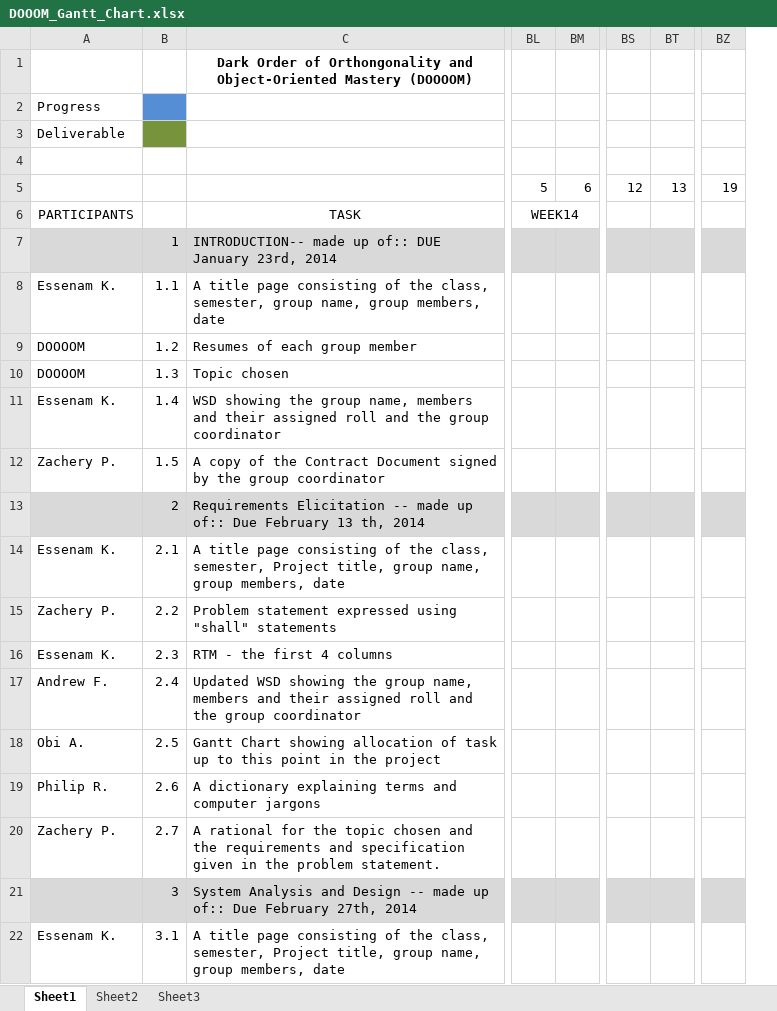
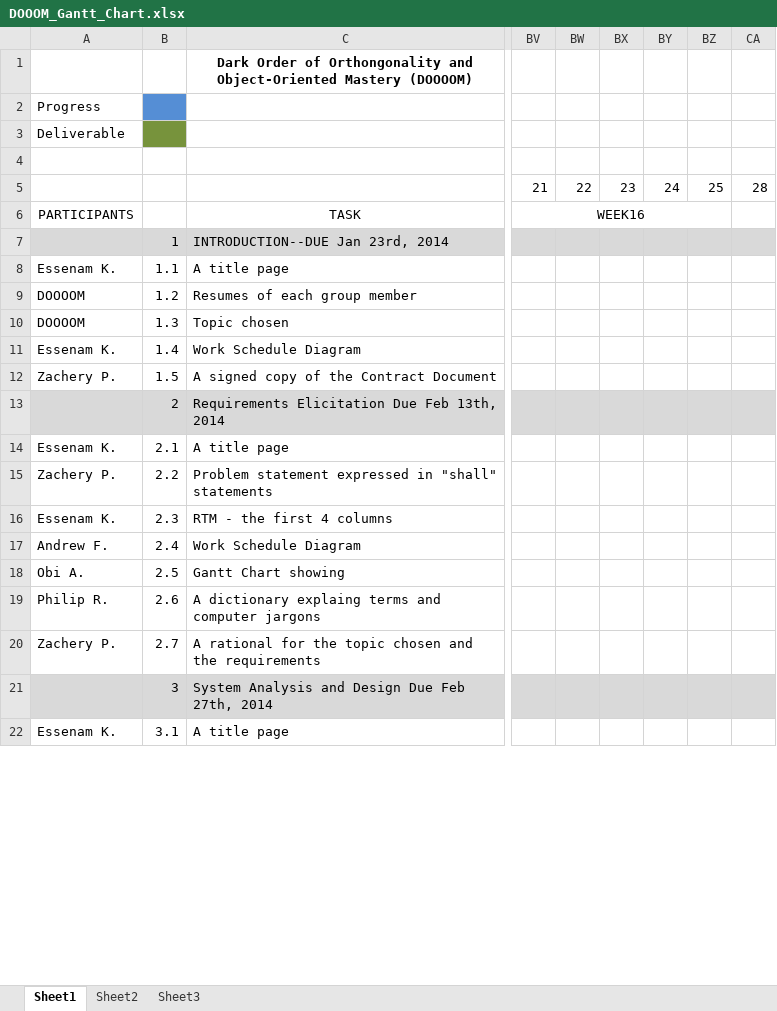
Before and after one commit to DOOOOOM/jmpd-docs, an Excel workbook: DOOOM_Gantt_Chart.xlsx, sheet Sheet1, drawn as a sheet; only a part is shown, gaps mark what is left out; values as stored, in another font and other column widths than the file's, no borders; removed rows and columns are numbered as before the commit, all else as after; the diff covers the shown part only; the diff names each change by its address in the sheet, - before the commit and + after, or states it on an @@ line.

Commit message:
Updated Gantt Chart

```diff
--- a/DOOOM_Gantt_Chart.xlsx (sheet Sheet1)
+++ b/DOOOM_Gantt_Chart.xlsx (sheet Sheet1)
-column BL, rows 5-6: 5 | WEEK14
-column BM, row 5: 6
-column BS, row 5: 12
-column BT, row 5: 13
-column BZ, row 5: 19
+column BV, rows 5-6: 21 | WEEK16
+column BW, row 5: 22
+column BX, row 5: 23
+column BY, row 5: 24
+column BZ, row 5: 25
+column CA, row 5: 28
-C7: INTRODUCTION-- made up of:: DUE January 23rd, 2014
+C7: INTRODUCTION--DUE Jan 23rd, 2014
-C8: …title page consisting of the class, semester, group name, group members, date
+C8: …title page
-C11: WSD showing the group name, members and their assigned roll and the group coordinator
+C11: Work Schedule Diagram
-C12: A copy of the Contract Document signed by the group coordinator
+C12: A signed copy of the Contract Document
-C13: Requirements Elicitation -- made up of:: Due February 13 th, 2014
+C13: Requirements Elicitation Due Feb 13th, 2014
-C14: …title page consisting of the class, semester, Project title, group name, group members, date
+C14: …title page
-C15: …statement expressed using "shall" statements
+C15: …statement expressed in "shall" statements
-C17: Updated WSD showing the group name, members and their assigned roll and the group coordinator
+C17: Work Schedule Diagram
-C18: Gantt Chart showing allocation of task up to this point in the project
+C18: Gantt Chart showing
-C19: A dictionary explaining terms and…
+C19: A dictionary explaing terms and…
-C20: …the requirements and specification given in the problem statement.
+C20: …the requirements
-C21: …and Design -- made up of:: Due February 27th, 2014
+C21: …and Design Due Feb 27th, 2014
-C22: …title page consisting of the class, semester, Project title, group name, group members, date
+C22: …title page
```
Also changed, not shown: 19 added rows, 29 edited cells and merged cells elsewhere in this sheet.
